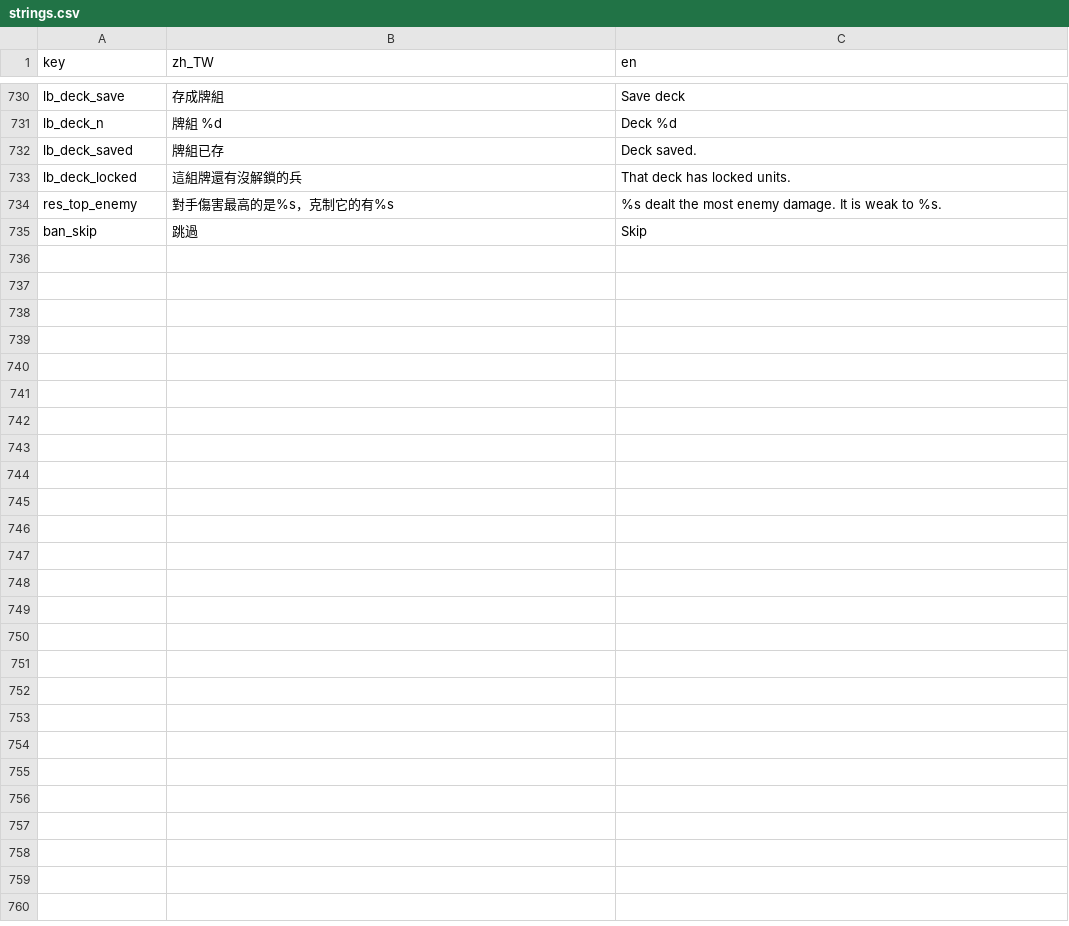
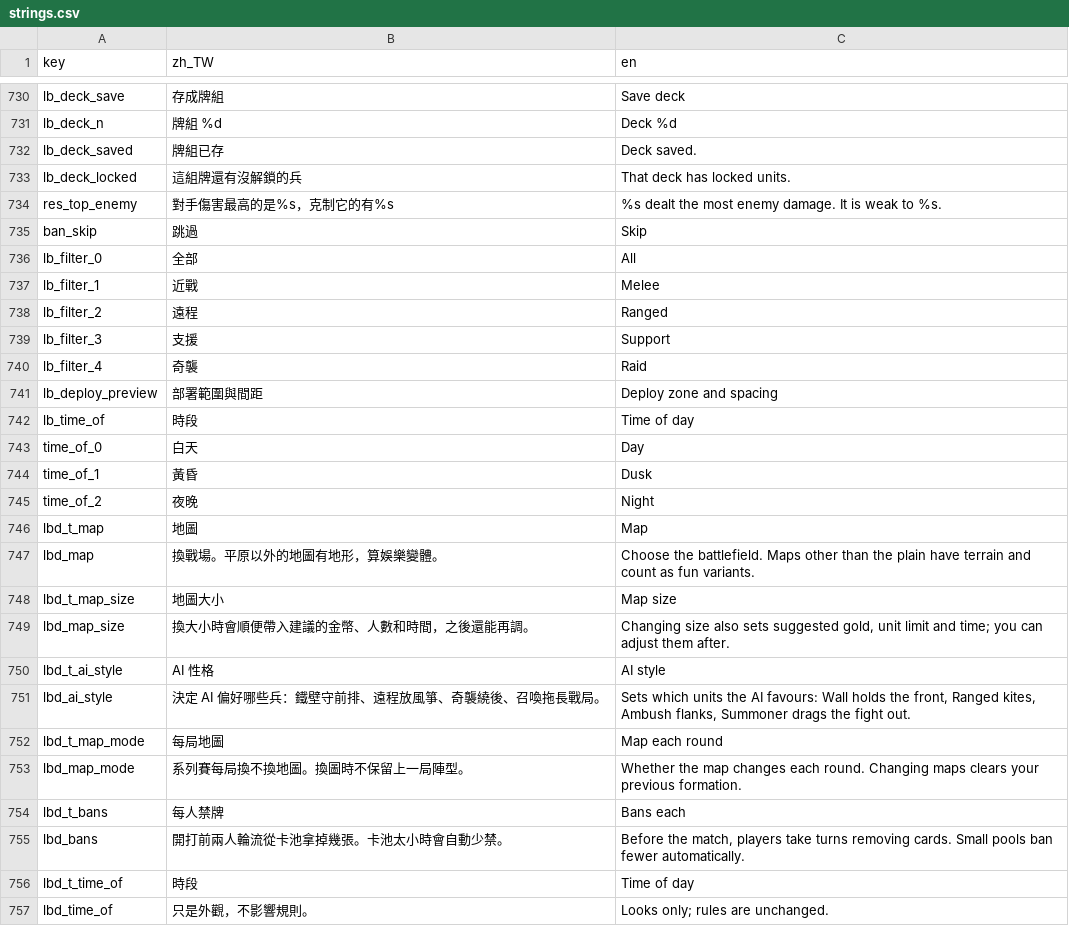
Before and after one commit to timmyweistudy-design/no-take-backs, a CSV file: game/data/strings.csv, drawn as a sheet; only a part is shown, gaps mark what is left out.

```diff
--- a/game/data/strings.csv
+++ b/game/data/strings.csv
@@ -736 +736,23 @@ res_top_enemy,對手傷害最高的是%s，克制它的有%s,%s dealt the most e
 ban_skip,跳過,Skip
+lb_filter_0,全部,All
+lb_filter_1,近戰,Melee
+lb_filter_2,遠程,Ranged
+lb_filter_3,支援,Support
+lb_filter_4,奇襲,Raid
+lb_deploy_preview,部署範圍與間距,Deploy zone and spacing
+lb_time_of,時段,Time of day
+time_of_0,白天,Day
+time_of_1,黃昏,Dusk
+time_of_2,夜晚,Night
+lbd_t_map,地圖,Map
+lbd_map,換戰場。平原以外的地圖有地形，算娛樂變體。,Choose the battlefield. Maps other than the plain have terrain and count as fun variants.
+lbd_t_map_size,地圖大小,Map size
+lbd_map_size,換大小時會順便帶入建議的金幣、人數和時間，之後還能再調。,"Changing size also sets suggested gold, unit limit and time; you can adjust them after."
+lbd_t_ai_style,AI 性格,AI style
+lbd_ai_style,決定 AI 偏好哪些兵：鐵壁守前排、遠程放風箏、奇襲繞後、召喚拖長戰局。,"Sets which units the AI favours: Wall holds the front, Ranged kites, Ambush flanks, Summoner drags the fight out."
+lbd_t_map_mode,每局地圖,Map each round
+lbd_map_mode,系列賽每局換不換地圖。換圖時不保留上一局陣型。,Whether the map changes each round. Changing maps clears your previous formation.
+lbd_t_bans,每人禁牌,Bans each
+lbd_bans,開打前兩人輪流從卡池拿掉幾張。卡池太小時會自動少禁。,"Before the match, players take turns removing cards. Small pools ban fewer automatically."
+lbd_t_time_of,時段,Time of day
+lbd_time_of,只是外觀，不影響規則。,"Looks only; rules are unchanged."
```
Also changed, not shown: 13 other files.
